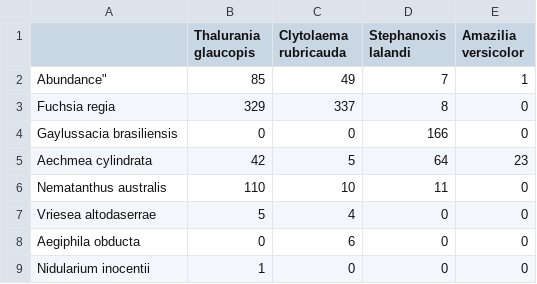
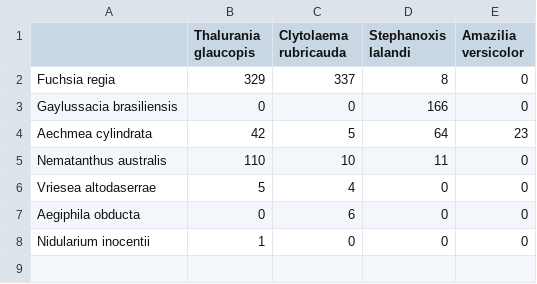
Before and after one commit to PoisotLab/EcologicalNetworks.jl, a CSV file: data/weboflife/M_PL_069_03.csv, drawn as a sheet.

```diff
--- a/data/weboflife/M_PL_069_03.csv
+++ b/data/weboflife/M_PL_069_03.csv
@@ -1,3 +1,2 @@
 "","Thalurania glaucopis","Clytolaema rubricauda","Stephanoxis lalandi","Amazilia versicolor"
-Abundance",85,49,7,1
 "Fuchsia regia",329,337,8,0
```
Also changed, not shown: data/weboflife/M_PA_004.csv, data/weboflife/M_PL_069_01.csv, 27 other files.
